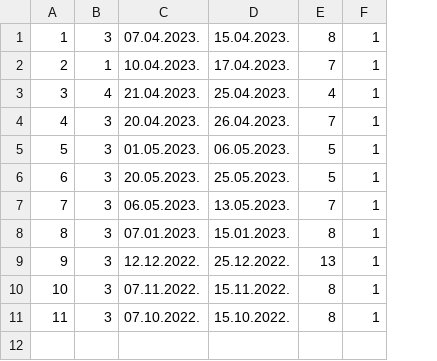
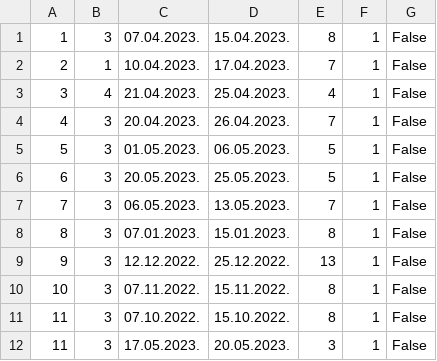
Before and after one commit to kovacevicanja/sims-grupa3-teamA, a CSV file: Resources/Data/accommodationReservations.csv, drawn as a sheet; the diff names each change by its address in the sheet, - before the commit and + after, or states it on an @@ line.

```diff
--- a/Resources/Data/accommodationReservations.csv
+++ b/Resources/Data/accommodationReservations.csv
+column G, rows 1-11: all False
+row 12: 11 | 3 | 17.05.2023. | 20.05.2023. | 3 | 1 | False
```
Also changed, not shown: 8 other files.
